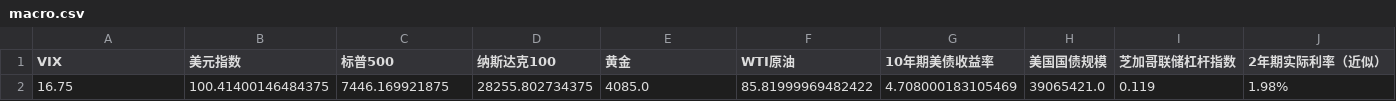
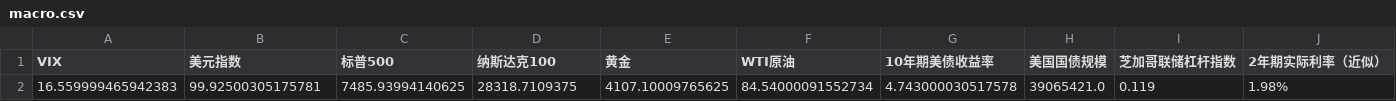
Before and after one commit to winnieeewang/daily_stock_dashboard, a CSV file: data/macro.csv, drawn as a sheet; only a part is shown; removed rows and columns are numbered as before the commit, all else as after; rows hold the shown columns only; the diff names each change by its address in the sheet, - before the commit and + after, or states it on an @@ line.

```diff
--- a/data/macro.csv
+++ b/data/macro.csv
-row 2: 16.75 | 100.41400146484375 | 7446.169921875 | 28255.802734375 | 4085.0 | 85.81999969482422 | 4.708000183105469 | 39065421.0 | 0.119 | 1.98%
+row 2: 16.559999465942383 | 99.92500305175781 | 7485.93994140625 | 28318.7109375 | 4107.10009765625 | 84.54000091552734 | 4.743000030517578 | 39065421.0 | 0.119 | 1.98%
```
Also changed, not shown: data/sox.csv, data/sp500.csv, 10 other files.
